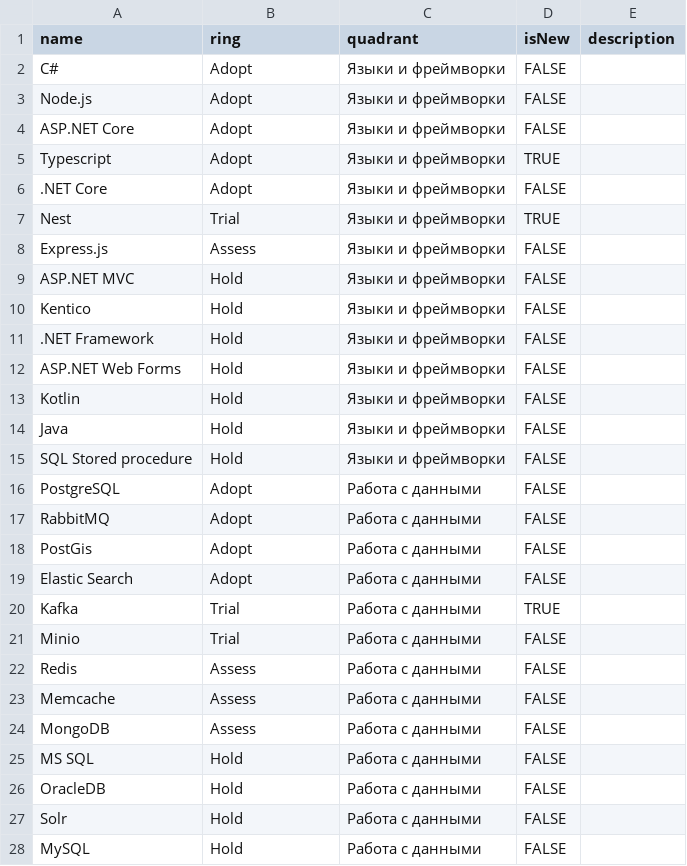
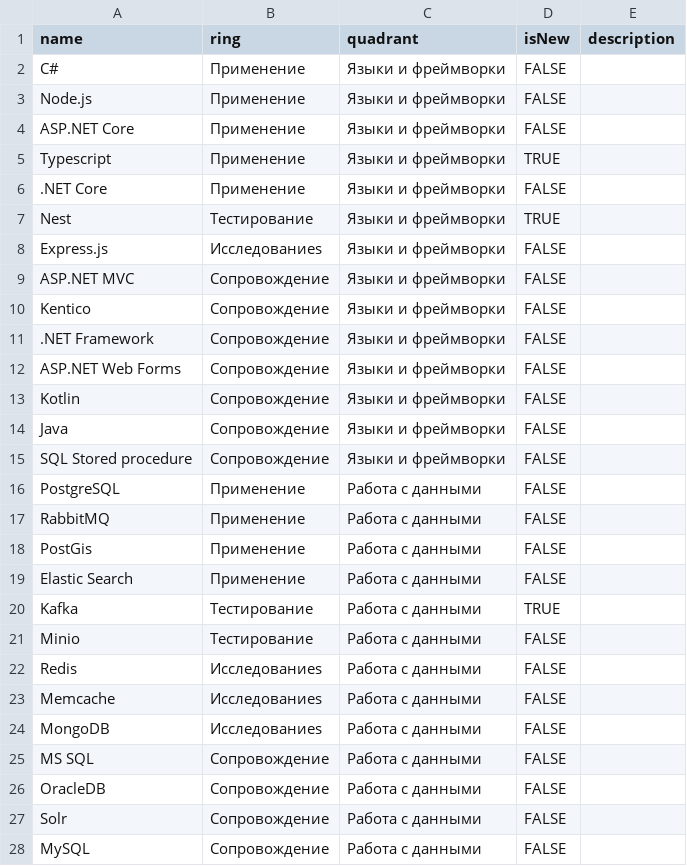
Before and after one commit to Byndyusoft/techradar, a CSV file: Backend Radar.csv, drawn as a sheet; only a part is shown; the diff covers the shown part only.

Commit message:
Перевел кольца на русский

```diff
--- a/Backend Radar.csv
+++ b/Backend Radar.csv
@@ -1,28 +1,28 @@
 name,ring,quadrant,isNew,description
-C#,Adopt,Языки и фреймворки,FALSE,
-Node.js,Adopt,Языки и фреймворки,FALSE,
-ASP.NET Core,Adopt,Языки и фреймворки,FALSE,
-Typescript,Adopt,Языки и фреймворки,TRUE,
-.NET Core,Adopt,Языки и фреймворки,FALSE,
-Nest,Trial,Языки и фреймворки,TRUE,
-Express.js,Assess,Языки и фреймворки,FALSE,
-ASP.NET MVC,Hold,Языки и фреймворки,FALSE,
-Kentico,Hold,Языки и фреймворки,FALSE,
-.NET Framework,Hold,Языки и фреймворки,FALSE,
-ASP.NET Web Forms,Hold,Языки и фреймворки,FALSE,
-Kotlin,Hold,Языки и фреймворки,FALSE,
-Java,Hold,Языки и фреймворки,FALSE,
-SQL Stored procedure,Hold,Языки и фреймворки,FALSE,
-PostgreSQL,Adopt,Работа с данными,FALSE,
-RabbitMQ,Adopt,Работа с данными,FALSE,
-PostGis,Adopt,Работа с данными,FALSE,
-Elastic Search,Adopt,Работа с данными,FALSE,
-Kafka,Trial,Работа с данными,TRUE,
-Minio,Trial,Работа с данными,FALSE,
-Redis,Assess,Работа с данными,FALSE,
-Memcache,Assess,Работа с данными,FALSE,
-MongoDB,Assess,Работа с данными,FALSE,
-MS SQL,Hold,Работа с данными,FALSE,
-OracleDB,Hold,Работа с данными,FALSE,
-Solr,Hold,Работа с данными,FALSE,
-MySQL,Hold,Работа с данными,FALSE,
+C#,Применение,Языки и фреймворки,FALSE,
+Node.js,Применение,Языки и фреймворки,FALSE,
+ASP.NET Core,Применение,Языки и фреймворки,FALSE,
+Typescript,Применение,Языки и фреймворки,TRUE,
+.NET Core,Применение,Языки и фреймворки,FALSE,
+Nest,Тестирование,Языки и фреймворки,TRUE,
+Express.js,Исследованиеs,Языки и фреймворки,FALSE,
+ASP.NET MVC,Сопровождение,Языки и фреймворки,FALSE,
+Kentico,Сопровождение,Языки и фреймворки,FALSE,
+.NET Framework,Сопровождение,Языки и фреймворки,FALSE,
+ASP.NET Web Forms,Сопровождение,Языки и фреймворки,FALSE,
+Kotlin,Сопровождение,Языки и фреймворки,FALSE,
+Java,Сопровождение,Языки и фреймворки,FALSE,
+SQL Stored procedure,Сопровождение,Языки и фреймворки,FALSE,
+PostgreSQL,Применение,Работа с данными,FALSE,
+RabbitMQ,Применение,Работа с данными,FALSE,
+PostGis,Применение,Работа с данными,FALSE,
+Elastic Search,Применение,Работа с данными,FALSE,
+Kafka,Тестирование,Работа с данными,TRUE,
+Minio,Тестирование,Работа с данными,FALSE,
+Redis,Исследованиеs,Работа с данными,FALSE,
+Memcache,Исследованиеs,Работа с данными,FALSE,
+MongoDB,Исследованиеs,Работа с данными,FALSE,
+MS SQL,Сопровождение,Работа с данными,FALSE,
+OracleDB,Сопровождение,Работа с данными,FALSE,
+Solr,Сопровождение,Работа с данными,FALSE,
+MySQL,Сопровождение,Работа с данными,FALSE,
```
Also changed, not shown: 53 edited cells elsewhere in this file.
